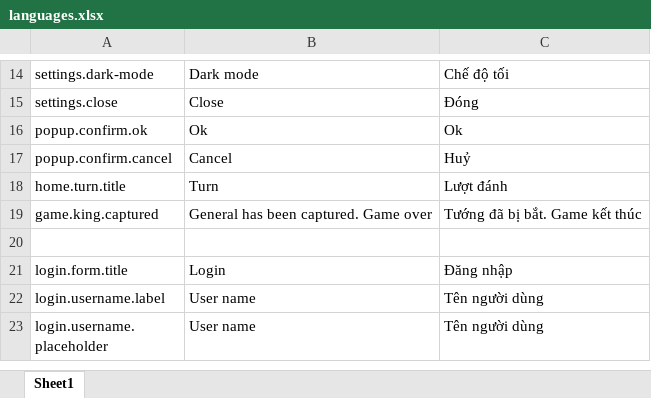
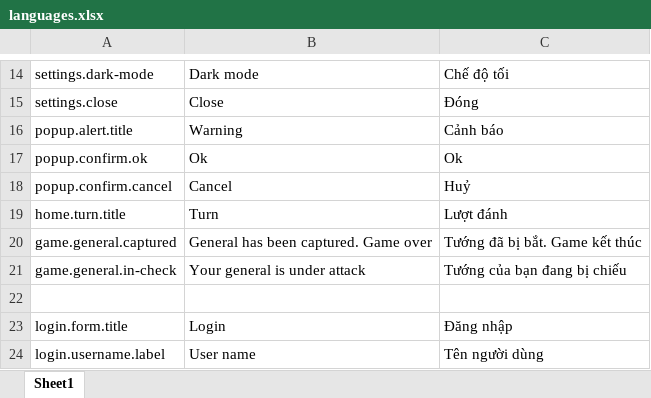
Before and after one commit to hieunm22/xiangqi, an Excel workbook: Tools/languages.xlsx, sheet Sheet1, drawn as a sheet; only a part is shown, gaps mark what is left out; the shorter side is filled out with more unchanged rows; values as stored, in another font and other column widths than the file's, no borders; addresses are those after the commit; the diff names each change by its address in the sheet, - before the commit and + after, or states it on an @@ line.

Commit message:
- fix soldier available moves - create alert / confirm popup - check general-in-check - reponsive for more screens

```diff
--- a/Tools/languages.xlsx (sheet Sheet1)
+++ b/Tools/languages.xlsx (sheet Sheet1)
+row 16: popup.alert.title | Warning | Cảnh báo
-A20: game.king.captured
+A20: game.general.captured
+row 21: game.general.in-check | Your general is under attack | Tướng của bạn đang bị chiếu
```
Also changed, not shown: 20 other files.
